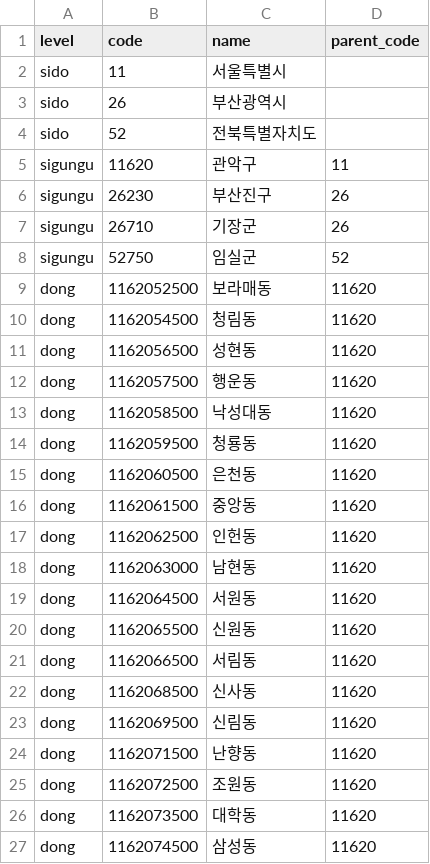
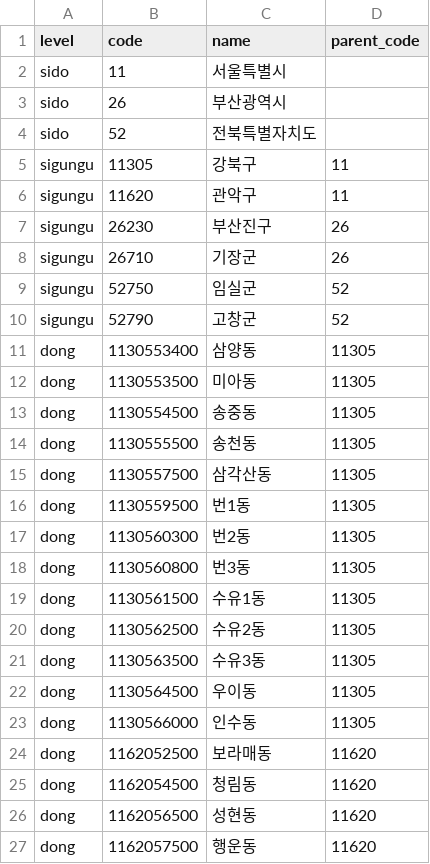
Before and after one commit to Daullim/daullim, a CSV file: backend/src/main/resources/regions.csv, drawn as a sheet; only a part is shown; the shorter side is filled out with more unchanged rows; the diff covers the shown part only.

```diff
--- a/backend/src/main/resources/regions.csv
+++ b/backend/src/main/resources/regions.csv
@@ -4,2 +4,3 @@ sido,26,부산광역시,
 sido,52,전북특별자치도,
+sigungu,11305,강북구,11
 sigungu,11620,관악구,11
@@ -8,2 +9,16 @@ sigungu,26710,기장군,26
 sigungu,52750,임실군,52
+sigungu,52790,고창군,52
+dong,1130553400,삼양동,11305
+dong,1130553500,미아동,11305
+dong,1130554500,송중동,11305
+dong,1130555500,송천동,11305
+dong,1130557500,삼각산동,11305
+dong,1130559500,번1동,11305
+dong,1130560300,번2동,11305
+dong,1130560800,번3동,11305
+dong,1130561500,수유1동,11305
+dong,1130562500,수유2동,11305
+dong,1130563500,수유3동,11305
+dong,1130564500,우이동,11305
+dong,1130566000,인수동,11305
 dong,1162052500,보라매동,11620
```
Also changed, not shown: 14 added rows elsewhere in this file, seed/regions.csv, 7 other files.
